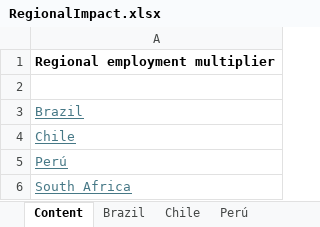
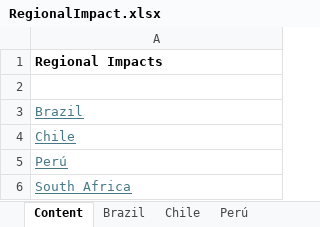
Before and after one commit to renatovargas/mining-io, an Excel workbook: data/RegionalImpact.xlsx, sheet Content, drawn as a sheet; values as stored, in another font and other column widths than the file's, no borders; the diff names each change by its address in the sheet, - before the commit and + after, or states it on an @@ line.

Commit message:
Update RegionalImpact.xlsx

```diff
--- a/data/RegionalImpact.xlsx (sheet Content)
+++ b/data/RegionalImpact.xlsx (sheet Content)
-A1: Regional employment multiplier
+A1: Regional Impacts
```
